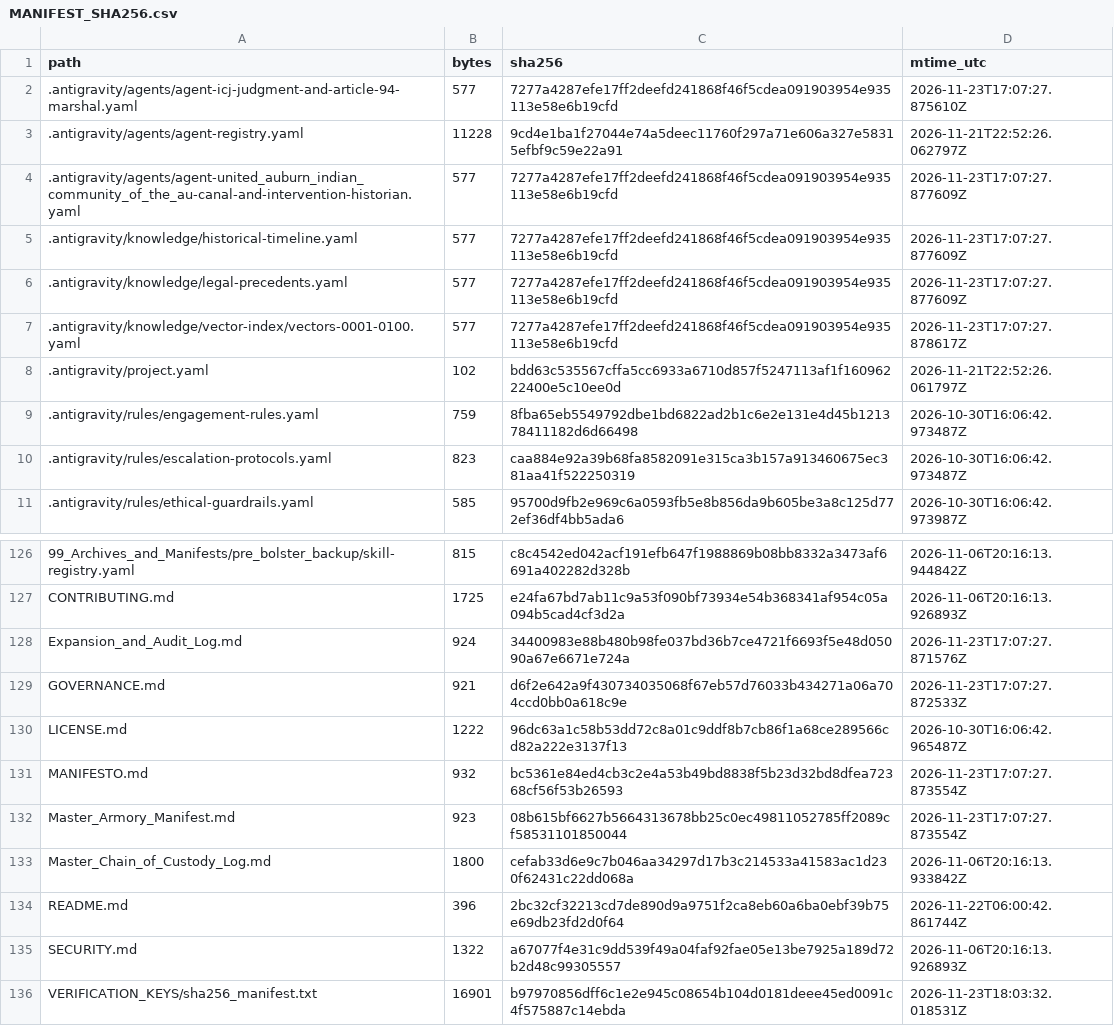
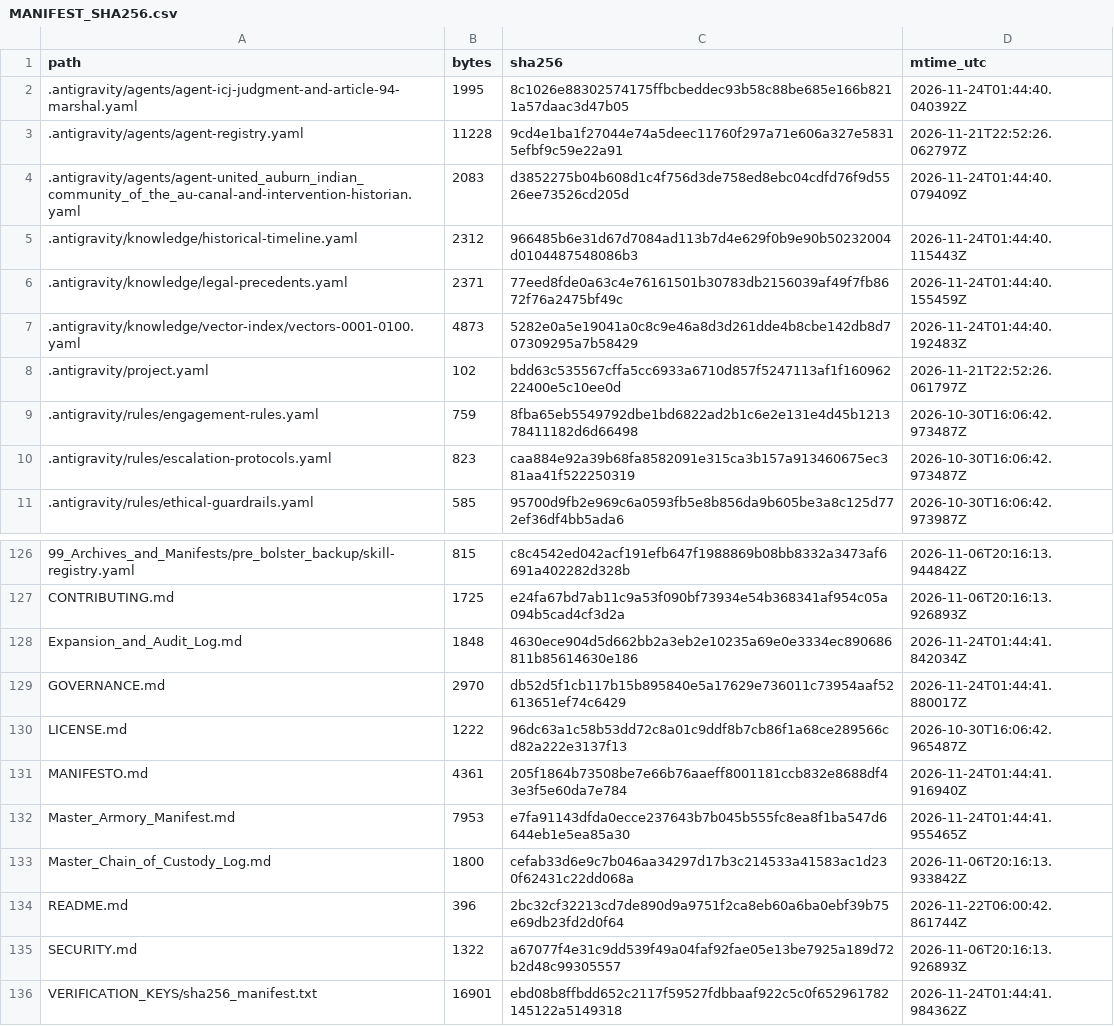
Before and after one commit to GlobalRestitutionAlliance/turtle-island-us-ca-united-auburn-indian-community-of-the-au-master-litigation, a CSV file: 99_Archives_and_Manifests/MANIFEST_SHA256.csv, drawn as a sheet; only a part is shown, gaps mark what is left out; the diff covers the shown part only.

```diff
--- a/99_Archives_and_Manifests/MANIFEST_SHA256.csv
+++ b/99_Archives_and_Manifests/MANIFEST_SHA256.csv
@@ -1,8 +1,8 @@
 path,bytes,sha256,mtime_utc
-.antigravity/agents/agent-icj-judgment-and-article-94-marshal.yaml,577,7277a4287efe17ff2deefd241868f46f5cdea091903954e935113e58e6b19cfd,2026-11-23T17:07:27.875610Z
+.antigravity/agents/agent-icj-judgment-and-article-94-marshal.yaml,1995,8c1026e88302574175ffbcbeddec93b58c88be685e166b8211a57daac3d47b05,2026-11-24T01:44:40.040392Z
 .antigravity/agents/agent-registry.yaml,11228,9cd4e1ba1f27044e74a5deec11760f297a71e606a327e58315efbf9c59e22a91,2026-11-21T22:52:26.062797Z
-.antigravity/agents/agent-united_auburn_indian_community_of_the_au-canal-and-intervention-historian.yaml,577,7277a4287efe17ff2deefd241868f46f5cdea091903954e935113e58e6b19cfd,2026-11-23T17:07:27.877609Z
-.antigravity/knowledge/historical-timeline.yaml,577,7277a4287efe17ff2deefd241868f46f5cdea091903954e935113e58e6b19cfd,2026-11-23T17:07:27.877609Z
-.antigravity/knowledge/legal-precedents.yaml,577,7277a4287efe17ff2deefd241868f46f5cdea091903954e935113e58e6b19cfd,2026-11-23T17:07:27.877609Z
-.antigravity/knowledge/vector-index/vectors-0001-0100.yaml,577,7277a4287efe17ff2deefd241868f46f5cdea091903954e935113e58e6b19cfd,2026-11-23T17:07:27.878617Z
+.antigravity/agents/agent-united_auburn_indian_community_of_the_au-canal-and-intervention-historian.yaml,2083,d3852275b04b608d1c4f756d3de758ed8ebc04cdfd76f9d5526ee73526cd205d,2026-11-24T01:44:40.079409Z
+.antigravity/knowledge/historical-timeline.yaml,2312,966485b6e31d67d7084ad113b7d4e629f0b9e90b50232004d0104487548086b3,2026-11-24T01:44:40.115443Z
+.antigravity/knowledge/legal-precedents.yaml,2371,77eed8fde0a63c4e76161501b30783db2156039af49f7fb8672f76a2475bf49c,2026-11-24T01:44:40.155459Z
+.antigravity/knowledge/vector-index/vectors-0001-0100.yaml,4873,5282e0a5e19041a0c8c9e46a8d3d261dde4b8cbe142db8d707309295a7b58429,2026-11-24T01:44:40.192483Z
 .antigravity/project.yaml,102,bdd63c535567cffa5cc6933a6710d857f5247113af1f16096222400e5c10ee0d,2026-11-21T22:52:26.061797Z
@@ -127,7 +127,7 @@ path,bytes,sha256,mtime_utc
 CONTRIBUTING.md,1725,e24fa67bd7ab11c9a53f090bf73934e54b368341af954c05a094b5cad4cf3d2a,2026-11-06T20:16:13.926893Z
-Expansion_and_Audit_Log.md,924,34400983e88b480b98fe037bd36b7ce4721f6693f5e48d05090a67e6671e724a,2026-11-23T17:07:27.871576Z
-GOVERNANCE.md,921,d6f2e642a9f430734035068f67eb57d76033b434271a06a704ccd0bb0a618c9e,2026-11-23T17:07:27.872533Z
+Expansion_and_Audit_Log.md,1848,4630ece904d5d662bb2a3eb2e10235a69e0e3334ec890686811b85614630e186,2026-11-24T01:44:41.842034Z
+GOVERNANCE.md,2970,db52d5f1cb117b15b895840e5a17629e736011c73954aaf52613651ef74c6429,2026-11-24T01:44:41.880017Z
 LICENSE.md,1222,96dc63a1c58b53dd72c8a01c9ddf8b7cb86f1a68ce289566cd82a222e3137f13,2026-10-30T16:06:42.965487Z
-MANIFESTO.md,932,bc5361e84ed4cb3c2e4a53b49bd8838f5b23d32bd8dfea72368cf56f53b26593,2026-11-23T17:07:27.873554Z
-Master_Armory_Manifest.md,923,08b615bf6627b5664313678bb25c0ec49811052785ff2089cf58531101850044,2026-11-23T17:07:27.873554Z
+MANIFESTO.md,4361,205f1864b73508be7e66b76aaeff8001181ccb832e8688df43e3f5e60da7e784,2026-11-24T01:44:41.916940Z
+Master_Armory_Manifest.md,7953,e7fa91143dfda0ecce237643b7b045b555fc8ea8f1ba547d6644eb1e5ea85a30,2026-11-24T01:44:41.955465Z
 Master_Chain_of_Custody_Log.md,1800,cefab33d6e9c7b046aa34297d17b3c214533a41583ac1d230f62431c22dd068a,2026-11-06T20:16:13.933842Z
@@ -135,2 +135,2 @@ README.md,396,2bc32cf32213cd7de890d9a9751f2ca8eb60a6ba0ebf39b75e69db23fd2d0f64,2
 SECURITY.md,1322,a67077f4e31c9dd539f49a04faf92fae05e13be7925a189d72b2d48c99305557,2026-11-06T20:16:13.926893Z
-VERIFICATION_KEYS/sha256_manifest.txt,16901,b97970856dff6c1e2e945c08654b104d0181deee45ed0091c4f575887c14ebda,2026-11-23T18:03:32.018531Z
+VERIFICATION_KEYS/sha256_manifest.txt,16901,ebd08b8ffbdd652c2117f59527fdbbaaf922c5c0f652961782145122a5149318,2026-11-24T01:44:41.984362Z
```
Also changed, not shown: 81 edited cells elsewhere in this file, 37 other files.
